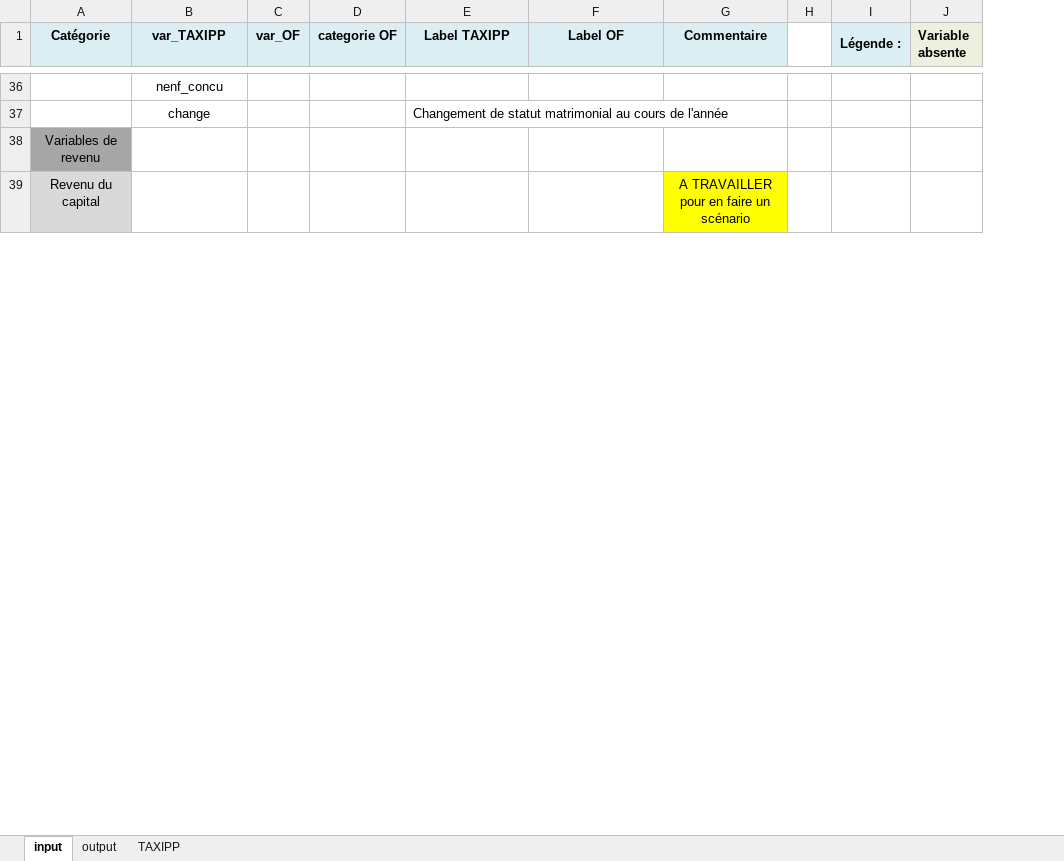
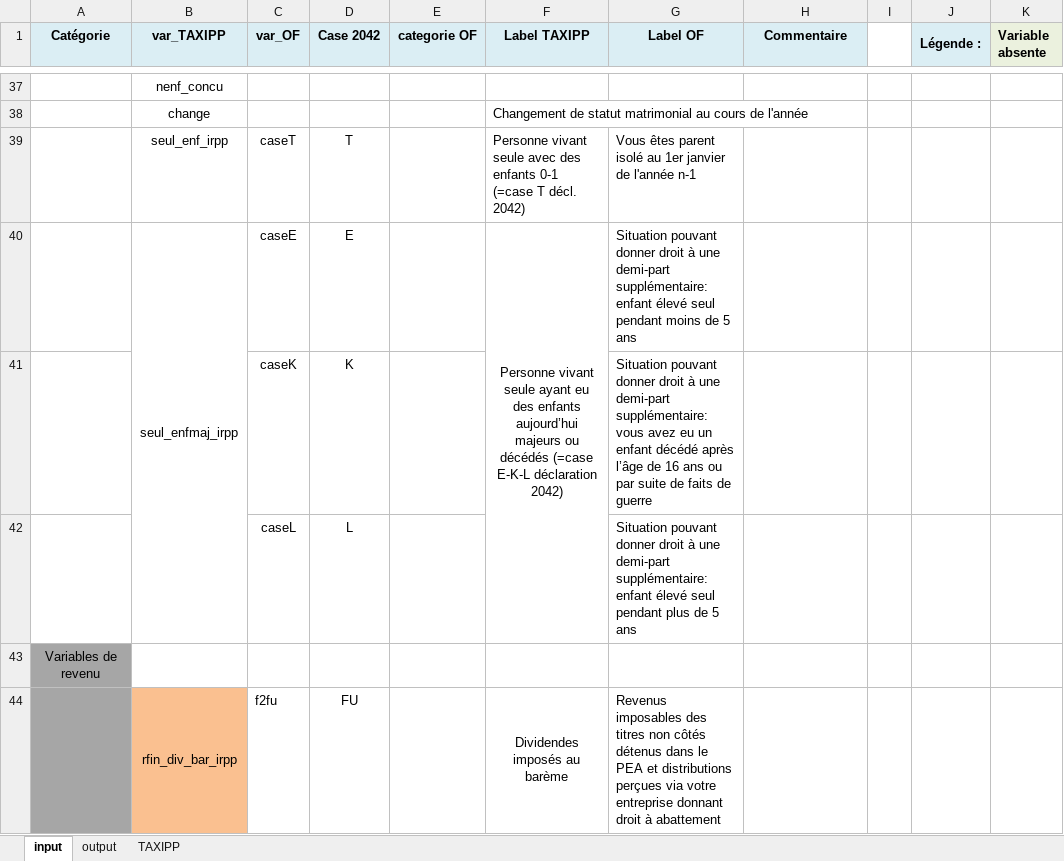
Before and after one commit to malkaguillot/openfisca-taxipp-comparison, an Excel workbook: correspondances_variables.xlsx, sheet input, drawn as a sheet; only a part is shown, gaps mark what is left out; values as stored, in another font and other column widths than the file's, no borders; removed rows and columns are numbered as before the commit, all else as after; the diff covers the shown part only; the diff names each change by its address in the sheet, - before the commit and + after, or states it on an @@ line.

Commit message:
Going on with the scenarios
Pour que Louise puisse l'utiliser en python

```diff
--- a/correspondances_variables.xlsx (sheet input)
+++ b/correspondances_variables.xlsx (sheet input)
+column D (Case 2042), empty
+row 39:  | seul_enf_irpp | caseT | T |  | Personne vivant seule avec des enfants 0-1 (=case T décl. 2042) | Vous êtes parent isolé au 1er janvier de l'année n-1
+row 40:  | seul_enfmaj_irpp | caseE | E |  | Personne vivant seule ayant eu des enfants aujourd’hui majeurs ou décédés (=case E-K-L déclaration 2042) | Situation pouvant donner droit à une demi-part supplémentaire: enfant élevé seul pendant moins de 5 ans
+row 41:  |  | caseK | K |  |  | Situation pouvant donner droit à une demi-part supplémentaire: vous avez eu un enfant décédé après l’âge de 16 ans ou par suite de faits de guerre
+row 42:  |  | caseL | L |  |  | Situation pouvant donner droit à une demi-part supplémentaire: enfant élevé seul pendant plus de 5 ans
-row 39: Revenu du capital |  |  |  |  |  | A TRAVAILLER pour en faire un scénario
+row 44:  | rfin_div_bar_irpp | f2fu | FU |  | Dividendes imposés au barème | Revenus imposables des titres non côtés détenus dans le PEA et distributions perçues via votre entreprise donnant droit à abattement
```
Also changed, not shown: 7 added rows and 2 edited cells elsewhere in this sheet, 2 other files.
